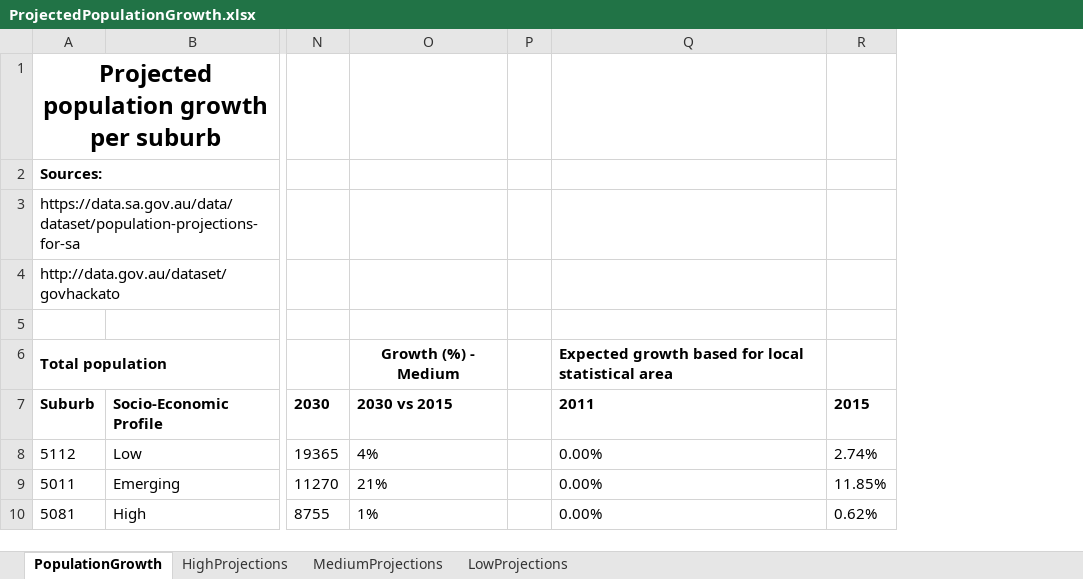
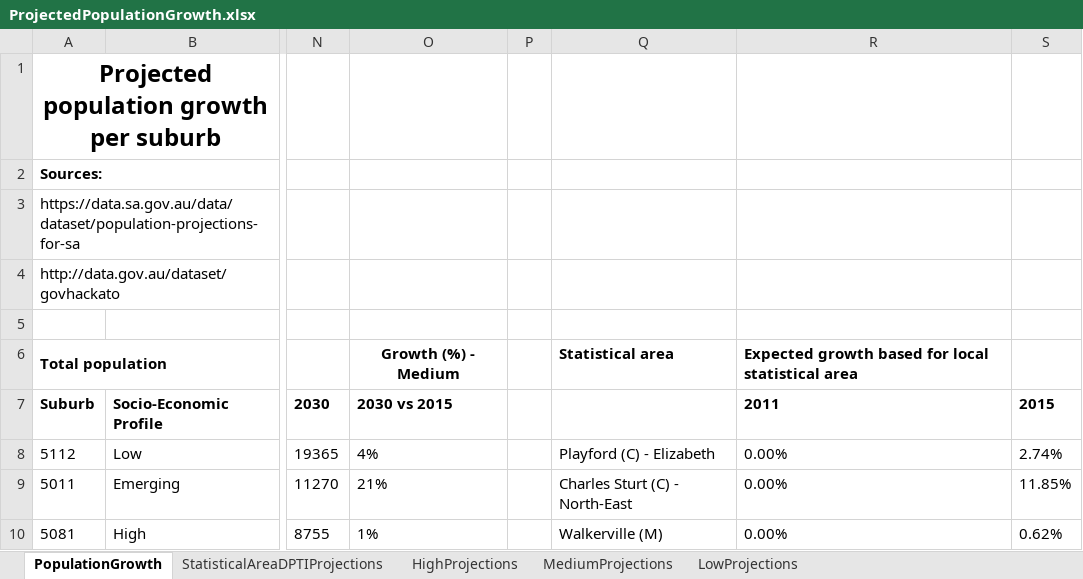
Before and after one commit to suburboutlook/suburboutlook.github.io, an Excel workbook: ProjectedPopulationGrowth.xlsx, sheet PopulationGrowth, drawn as a sheet; only a part is shown, gaps mark what is left out; values as stored, in another font and other column widths than the file's, no borders; the diff names each change by its address in the sheet, - before the commit and + after, or states it on an @@ line.

```diff
--- a/ProjectedPopulationGrowth.xlsx (sheet PopulationGrowth)
+++ b/ProjectedPopulationGrowth.xlsx (sheet PopulationGrowth)
+sheet tab: StatisticalAreaDPTIProjections
+column Q, rows 6-10: Statistical area |  | Playford (C) - Elizabeth | Charles Sturt (C) - North-East | Walkerville (M)
```
Also changed, not shown: formulas that keep their value.
